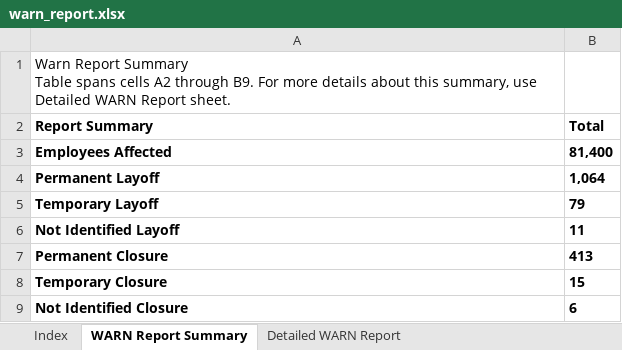
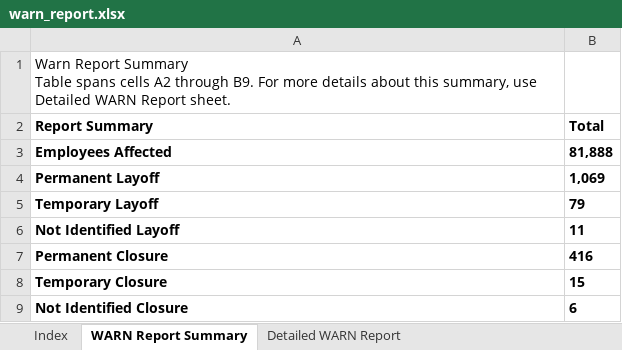
Before and after one commit to ca-warn/layoff-tracker, an Excel workbook: data/warn_report.xlsx, sheet WARN Report Summary, drawn as a sheet; values as stored, in another font and other column widths than the file's, no borders; table styles not drawn; the diff names each change by its address in the sheet, - before the commit and + after, or states it on an @@ line.

```diff
--- a/data/warn_report.xlsx (sheet WARN Report Summary)
+++ b/data/warn_report.xlsx (sheet WARN Report Summary)
-B3 (Total): 81,400
+B3 (Total): 81,888
-B4 (Total): 1,064
+B4 (Total): 1,069
-B7 (Total): 413
+B7 (Total): 416
```
Also changed, not shown: sheet Detailed WARN Report, sheet Call Center Relocations Report.
